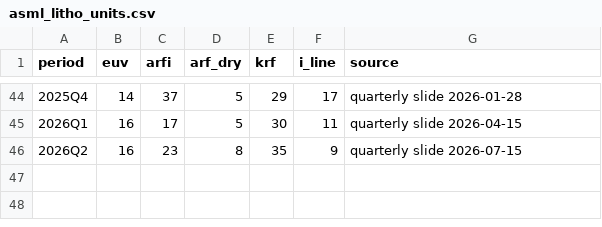
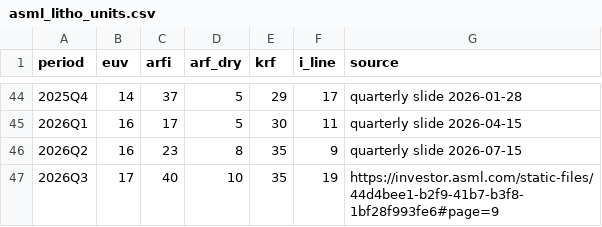
Before and after one commit to Loong-kid/industry-dashboard, a CSV file: manual/asml_litho_units.csv, drawn as a sheet; only a part is shown, gaps mark what is left out.

```diff
--- a/manual/asml_litho_units.csv
+++ b/manual/asml_litho_units.csv
@@ -46 +46,2 @@ period,euv,arfi,arf_dry,krf,i_line,source
 2026Q2,16,23,8,35,9,quarterly slide 2026-07-15
+2026Q3,17,40,10,35,19,https://investor.asml.com/static-files/44d4bee1-b2f9-41b7-b3f8-1bf28f993fe6#page=9
```
Also changed, not shown: manual/snstech.csv, 32 other files.
